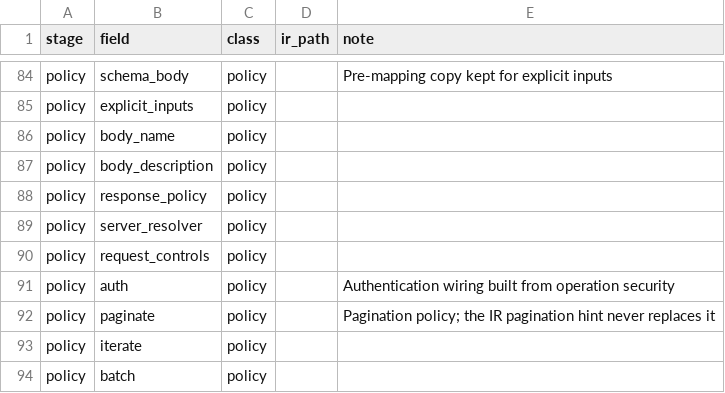
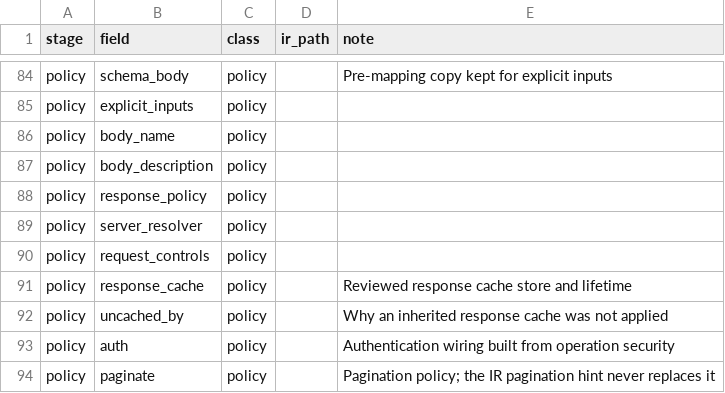
Before and after one commit to seanthimons/specmill, a CSV file: inst/ir/field-ledger.csv, drawn as a sheet; only a part is shown, gaps mark what is left out; the shorter side is filled out with more unchanged rows.

Commit message:
feat(client): cache responses in memory or on disk by reviewed policy (#301)
A response_cache setting (store: memory or disk, optional max_age) makes a
wrapper answer a repeated request from a store instead of the service. Under
defaults it covers GET operations and GraphQL queries; any other operation is
cached only when it names the setting, and null opts an operation out.

The cache is the client-owned cache companion (cachem and rlang in the
client's Imports). Entries are keyed by operation, request inputs, request
and response-policy options and a hash of each credential in use. Errors,
dry runs and results holding a raw response are never stored, and generated
tests switch the cache off.

```diff
--- a/inst/ir/field-ledger.csv
+++ b/inst/ir/field-ledger.csv
@@ -90,2 +90,4 @@ policy,server_resolver,policy,,
 policy,request_controls,policy,,
+policy,response_cache,policy,,Reviewed response cache store and lifetime
+policy,uncached_by,policy,,Why an inherited response cache was not applied
 policy,auth,policy,,Authentication wiring built from operation security
```
Also changed, not shown: 13 other files.
